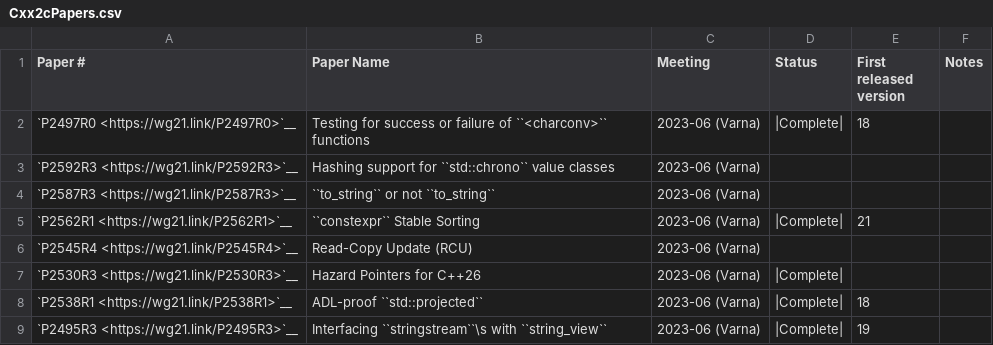
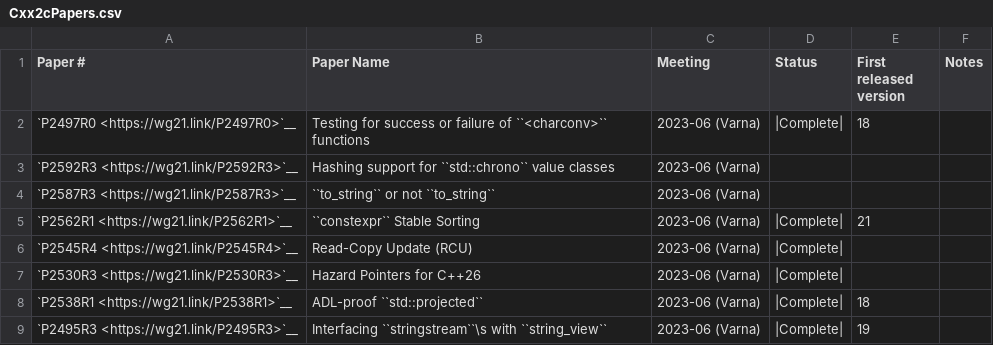
Before and after one commit to spwn02/clang-cxx26, a CSV file: libcxx/docs/Status/Cxx2cPapers.csv, drawn as a sheet; only a part is shown.

```diff
--- a/libcxx/docs/Status/Cxx2cPapers.csv
+++ b/libcxx/docs/Status/Cxx2cPapers.csv
@@ -5,3 +5,3 @@
 "`P2562R1 <https://wg21.link/P2562R1>`__","``constexpr`` Stable Sorting","2023-06 (Varna)","|Complete|","21",""
-"`P2545R4 <https://wg21.link/P2545R4>`__","Read-Copy Update (RCU)","2023-06 (Varna)","","",""
+"`P2545R4 <https://wg21.link/P2545R4>`__","Read-Copy Update (RCU)","2023-06 (Varna)","|Complete|","",""
 "`P2530R3 <https://wg21.link/P2530R3>`__","Hazard Pointers for C++26","2023-06 (Varna)","|Complete|","",""
```
Also changed, not shown: 10 other files.
